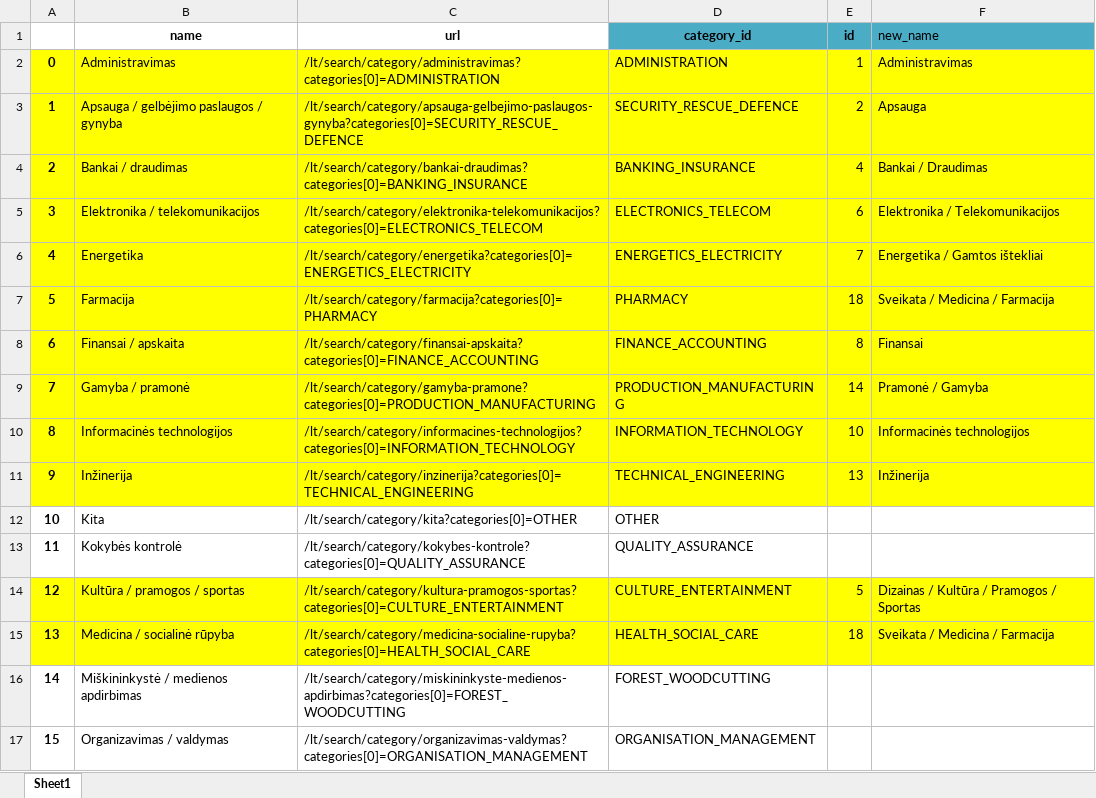
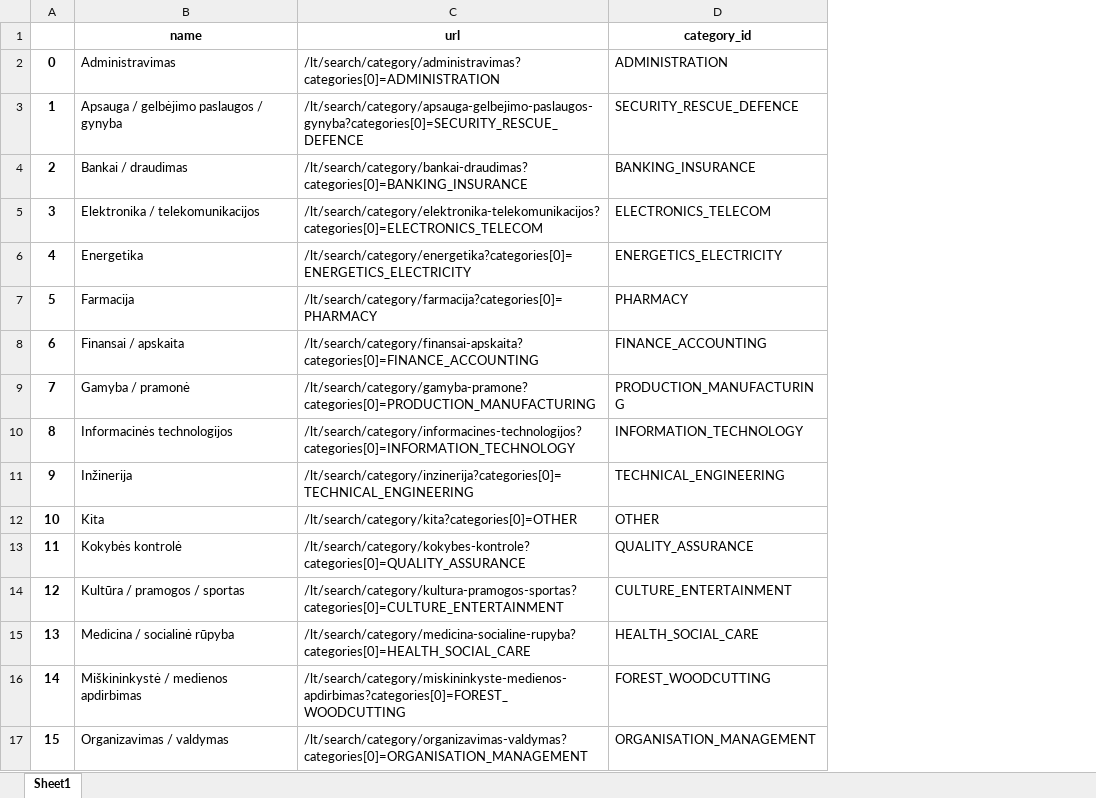
Before and after one commit to Polonez1/Darbo_Rinkos_analiz-_-PBI, an Excel workbook: xlsx_output/cvonline_category.xlsx, sheet Sheet1, drawn as a sheet; only a part is shown; values as stored, in another font and other column widths than the file's, no borders; the diff covers the shown part only; the diff names each change by its address in the sheet, - before the commit and + after, or states it on an @@ line.

```diff
--- a/xlsx_output/cvonline_category.xlsx (sheet Sheet1)
+++ b/xlsx_output/cvonline_category.xlsx (sheet Sheet1)
-column E (id), rows 2-15: 1 | 2 | 4 | 6 | 7 | 18 | 8 | 14 | 10 | 13 |  |  | 5 | 18
-column F (new_name), rows 2-15: Administravimas | Apsauga | Bankai / Draudimas | Elektronika / Telekomunikacijos | Energetika / Gamtos ištekliai | Sveikata / Medicina / Farmacija | Finansai | Pramonė / Gamyba | Informacinės technologijos | Inžinerija |  |  | Dizainas / Kultūra / Pramogos / Sportas | Sveikata / Medicina / Farmacija
-D1 fill: #4BACC6
+D1 fill: none
-A2:D11 fill: #FFFF00
+A2:D11 fill: none
-A14:D15 fill: #FFFF00
+A14:D15 fill: none
```
Also changed, not shown: cell formats elsewhere in this sheet, xlsx_output/cvmarket.xlsx, xlsx_output/cvmarket_category.xlsx, 2 other files.
